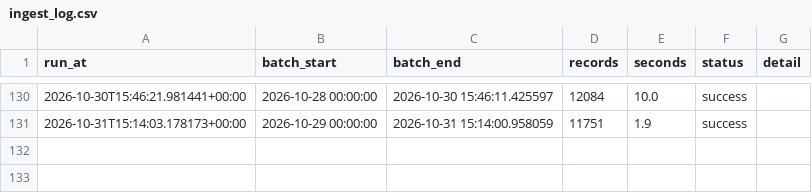
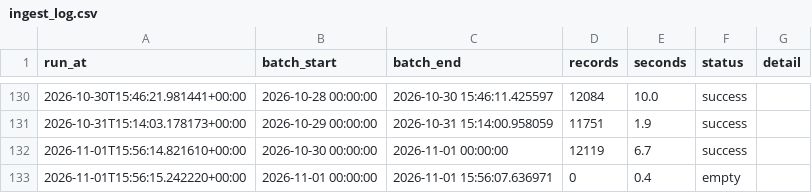
Before and after one commit to EdidiongEkpoh/NYC-311-Analytics, a CSV file: data/raw/ingest_log.csv, drawn as a sheet; only a part is shown, gaps mark what is left out.

```diff
--- a/data/raw/ingest_log.csv
+++ b/data/raw/ingest_log.csv
@@ -131 +131,3 @@ run_at,batch_start,batch_end,records,seconds,status,detail
 2026-10-31T15:14:03.178173+00:00,2026-10-29 00:00:00,2026-10-31 15:14:00.958059,11751,1.9,success,
+2026-11-01T15:56:14.821610+00:00,2026-10-30 00:00:00,2026-11-01 00:00:00,12119,6.7,success,
+2026-11-01T15:56:15.242220+00:00,2026-11-01 00:00:00,2026-11-01 15:56:07.636971,0,0.4,empty,
```
Also changed, not shown: 2 other files.
